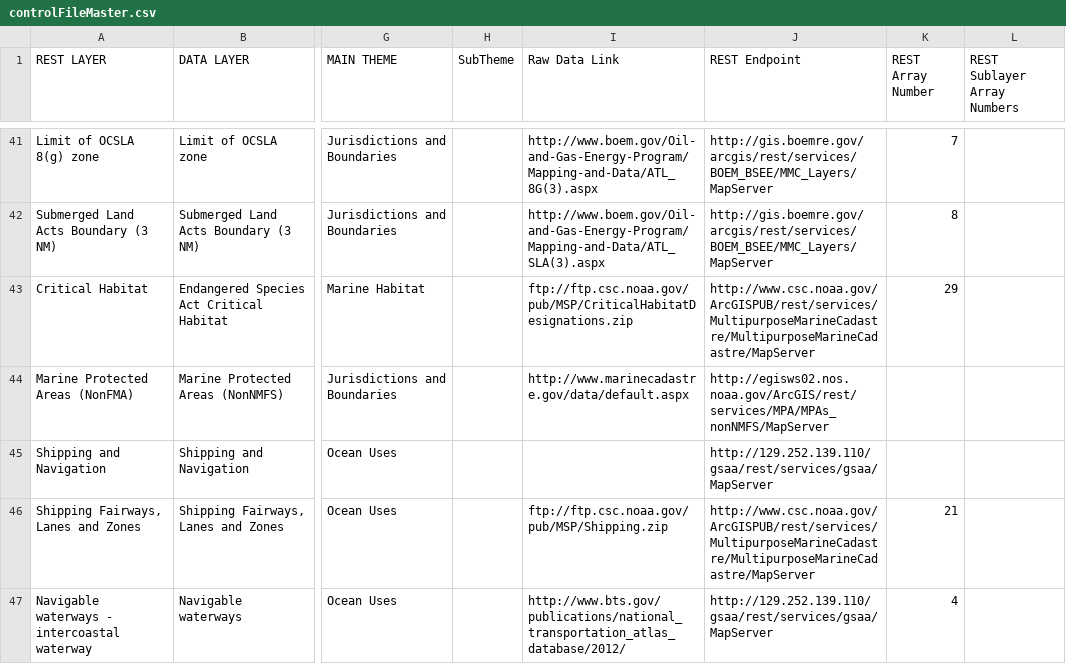
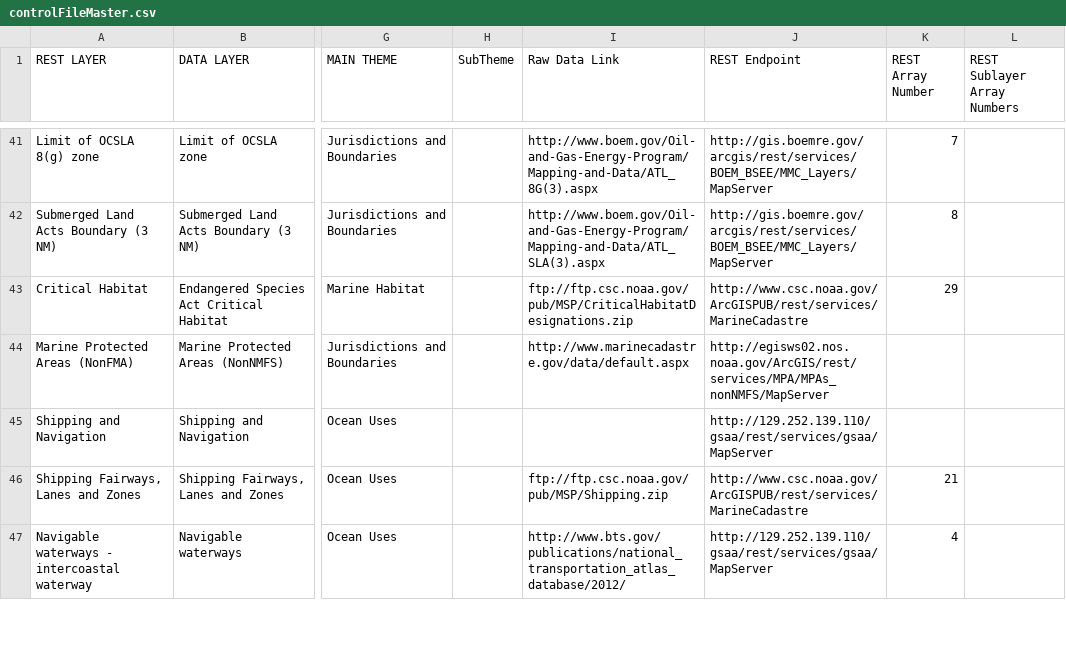
Before and after one commit to gsaaportal/marco-portal, a CSV file: marco/general/management/controlFileMaster.csv, drawn as a sheet; only a part is shown, gaps mark what is left out; the diff covers the shown part only; the diff names each change by its address in the sheet, - before the commit and + after, or states it on an @@ line.

Commit message:
marine cadastre url change as notified by listserv

```diff
--- a/marco/general/management/controlFileMaster.csv
+++ b/marco/general/management/controlFileMaster.csv
-J43 (REST Endpoint): http://www.csc.noaa.gov/ArcGISPUB/rest/services/MultipurposeMarineCadastre/MultipurposeMarineCadastre/MapServer
+J43 (REST Endpoint): http://www.csc.noaa.gov/ArcGISPUB/rest/services/MarineCadastre
-J46 (REST Endpoint): http://www.csc.noaa.gov/ArcGISPUB/rest/services/MultipurposeMarineCadastre/MultipurposeMarineCadastre/MapServer
+J46 (REST Endpoint): http://www.csc.noaa.gov/ArcGISPUB/rest/services/MarineCadastre
```
Also changed, not shown: 14 edited cells elsewhere in this file.
